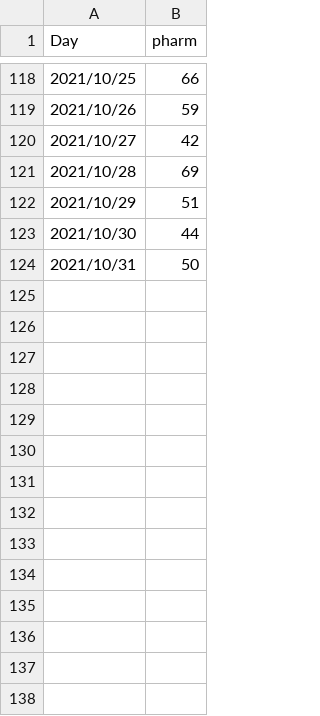
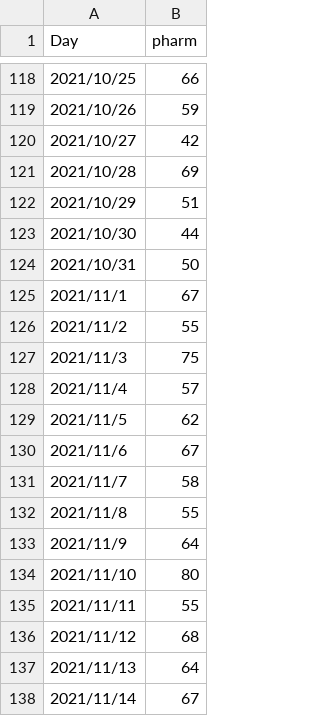
Before and after one commit to tiffanyke888/capstone_external_data, a CSV file: g_trends_pharm.csv, drawn as a sheet; only a part is shown, gaps mark what is left out.

Commit message:
Update g_trends_pharm.csv

```diff
--- a/g_trends_pharm.csv
+++ b/g_trends_pharm.csv
@@ -124 +124,15 @@ Day,pharm
 2021/10/31,50
+2021/11/1,67
+2021/11/2,55
+2021/11/3,75
+2021/11/4,57
+2021/11/5,62
+2021/11/6,67
+2021/11/7,58
+2021/11/8,55
+2021/11/9,64
+2021/11/10,80
+2021/11/11,55
+2021/11/12,68
+2021/11/13,64
+2021/11/14,67
```
